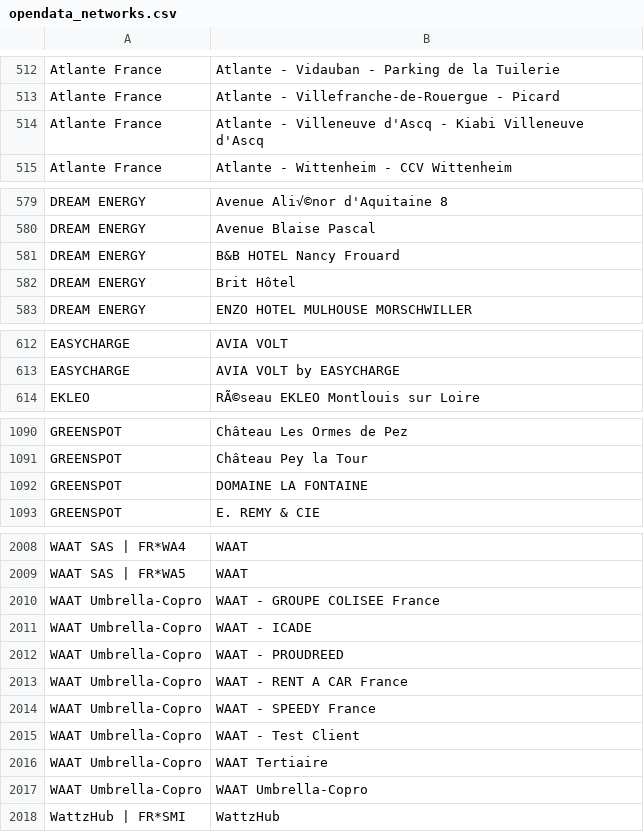
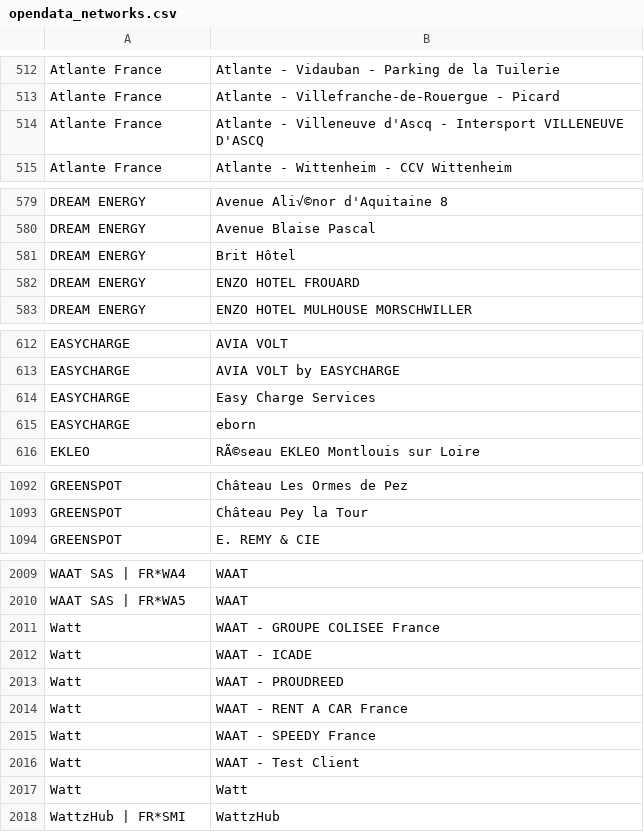
Before and after one commit to Jungle-Bus/ref-EU-EVSE, a CSV file: opendata_networks.csv, drawn as a sheet; only a part is shown, gaps mark what is left out; the diff covers the shown part only.

Commit message:
deploy: e873feb6c56efaf9a9992b368b26b1b338875a61

```diff
--- a/opendata_networks.csv
+++ b/opendata_networks.csv
@@ -513,3 +513,3 @@ Atlante France,Atlante - Vidauban - Parking de la Tuilerie
 Atlante France,Atlante - Villefranche-de-Rouergue - Picard
-Atlante France,Atlante - Villeneuve d'Ascq - Kiabi Villeneuve d'Ascq
+Atlante France,Atlante - Villeneuve d'Ascq - Intersport VILLENEUVE D'ASCQ
 Atlante France,Atlante - Wittenheim - CCV Wittenheim
@@ -580,4 +580,4 @@ DREAM ENERGY ,Avenue Ali√©nor d'Aquitaine 8
 DREAM ENERGY ,Avenue Blaise Pascal
-DREAM ENERGY ,B&B HOTEL Nancy Frouard
 DREAM ENERGY ,Brit Hôtel
+DREAM ENERGY ,ENZO HOTEL FROUARD
 DREAM ENERGY ,ENZO HOTEL MULHOUSE MORSCHWILLER
@@ -613,2 +613,4 @@ EASYCHARGE,AVIA VOLT
 EASYCHARGE,AVIA VOLT by EASYCHARGE
+EASYCHARGE,Easy Charge Services
+EASYCHARGE,eborn
 EKLEO,RÃ©seau EKLEO Montlouis sur Loire
@@ -1091,3 +1093,2 @@ GREENSPOT,Château Les Ormes de Pez
 GREENSPOT,Château Pey la Tour
-GREENSPOT,DOMAINE LA FONTAINE
 GREENSPOT,E. REMY & CIE
@@ -2009,10 +2010,9 @@ WAAT SAS | FR*WA4,WAAT
 WAAT SAS | FR*WA5,WAAT
-WAAT Umbrella-Copro,WAAT - GROUPE COLISEE France
-WAAT Umbrella-Copro,WAAT - ICADE
-WAAT Umbrella-Copro,WAAT - PROUDREED
-WAAT Umbrella-Copro,WAAT - RENT A CAR France
-WAAT Umbrella-Copro,WAAT - SPEEDY France
-WAAT Umbrella-Copro,WAAT - Test Client
-WAAT Umbrella-Copro,WAAT Tertiaire
-WAAT Umbrella-Copro,WAAT Umbrella-Copro
+Watt,WAAT - GROUPE COLISEE France
+Watt,WAAT - ICADE
+Watt,WAAT - PROUDREED
+Watt,WAAT - RENT A CAR France
+Watt,WAAT - SPEEDY France
+Watt,WAAT - Test Client
+Watt,Watt
 WattzHub | FR*SMI,WattzHub
```
Also changed, not shown: 1 edited cell elsewhere in this file.
